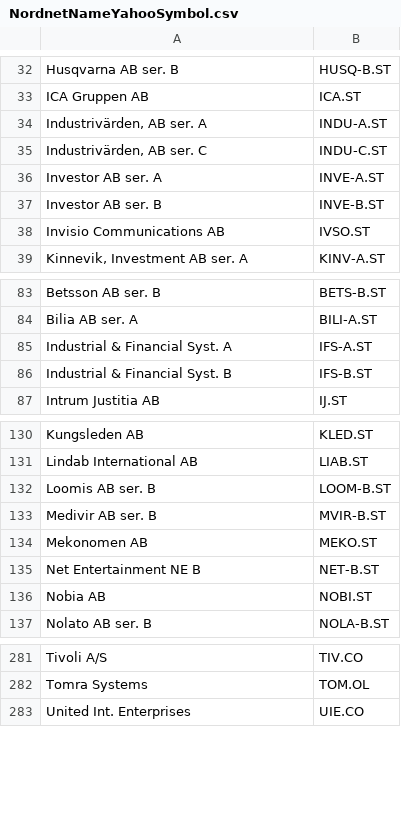
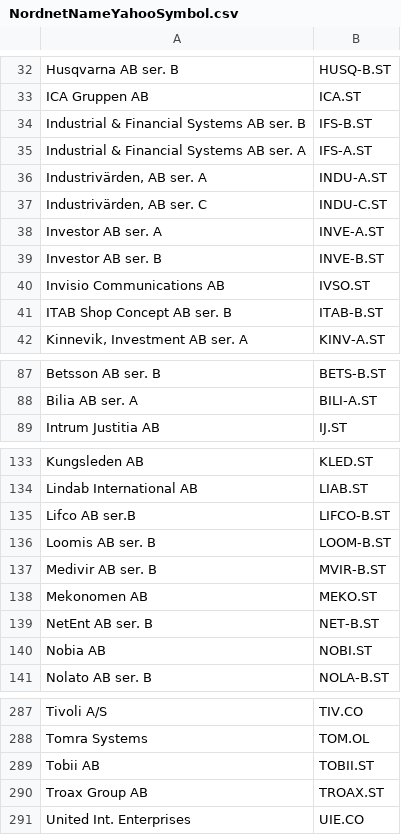
Before and after one commit to ralex1975/jackStock, a CSV file: database/inputData/KeyTaBridgeData/NordnetNameYahooSymbol.csv, drawn as a sheet; only a part is shown, gaps mark what is left out; the diff covers the shown part only.

```diff
--- a/database/inputData/KeyTaBridgeData/NordnetNameYahooSymbol.csv
+++ b/database/inputData/KeyTaBridgeData/NordnetNameYahooSymbol.csv
@@ -33,2 +33,4 @@ Husqvarna AB ser. B|HUSQ-B.ST|
 ICA Gruppen AB|ICA.ST|
+Industrial & Financial Systems AB ser. B|IFS-B.ST|
+Industrial & Financial Systems AB ser. A|IFS-A.ST|
 Industrivärden, AB ser. A|INDU-A.ST|
@@ -38,2 +40,3 @@ Investor AB ser. B|INVE-B.ST|
 Invisio Communications AB|IVSO.ST|
+ITAB Shop Concept AB ser. B|ITAB-B.ST|
 Kinnevik, Investment AB ser. A|KINV-A.ST|
@@ -84,4 +88,2 @@ Betsson AB ser. B|BETS-B.ST|
 Bilia AB ser. A|BILI-A.ST|
-Industrial & Financial Syst. A|IFS-A.ST|
-Industrial & Financial Syst. B|IFS-B.ST|
 Intrum Justitia AB|IJ.ST|
@@ -131,2 +134,3 @@ Kungsleden AB|KLED.ST|
 Lindab International AB|LIAB.ST|
+Lifco AB ser.B|LIFCO-B.ST|
 Loomis AB ser. B|LOOM-B.ST|
@@ -134,3 +138,3 @@ Medivir AB ser. B|MVIR-B.ST|
 Mekonomen AB|MEKO.ST|
-Net Entertainment NE B|NET-B.ST|
+NetEnt AB ser. B|NET-B.ST|
 Nobia AB|NOBI.ST|
@@ -282,2 +288,4 @@ Tivoli A/S|TIV.CO|
 Tomra Systems|TOM.OL|
+Tobii AB|TOBII.ST|
+Troax Group AB|TROAX.ST|
 United Int. Enterprises|UIE.CO|
```
Also changed, not shown: 5 added rows and 1 edited cell elsewhere in this file, database/inputData/taData/sverige_large_cap.csv, database/inputData/taData/sverige_mid_cap.csv, 20 other files.
